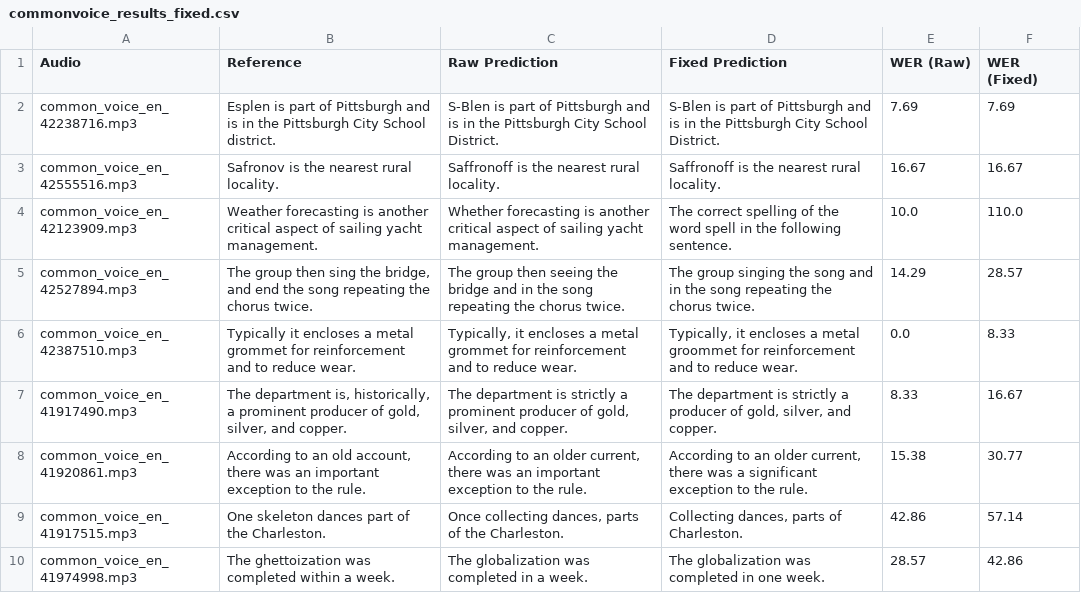
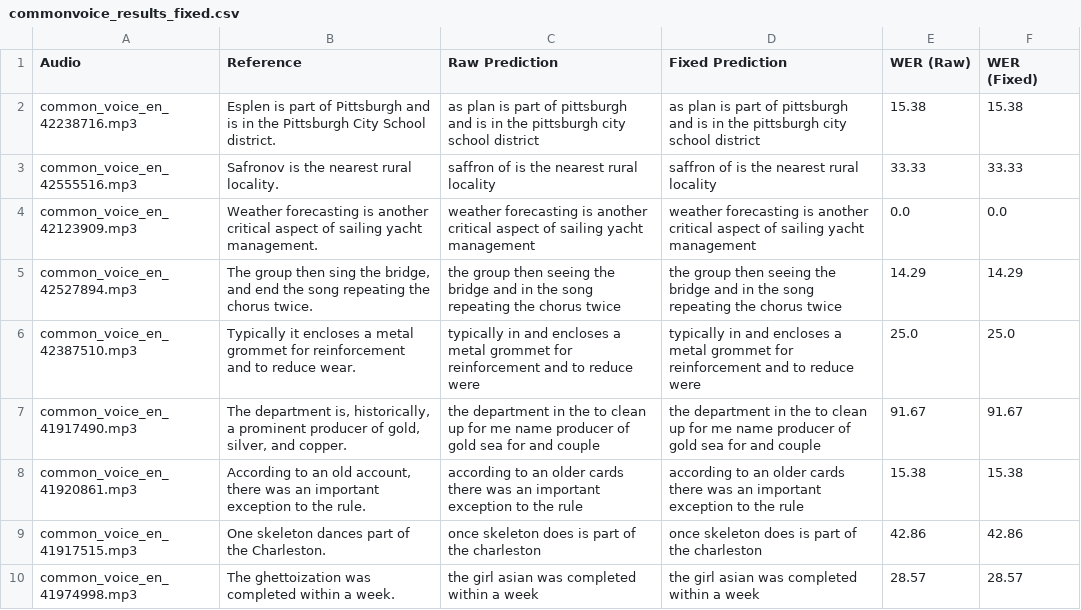
Before and after one commit to mmarufqk/MILENS, a CSV file: output/commonvoice_results_fixed.csv, drawn as a sheet; only a part is shown; the diff covers the shown part only.

```diff
--- a/output/commonvoice_results_fixed.csv
+++ b/output/commonvoice_results_fixed.csv
@@ -1,10 +1,10 @@
 Audio,Reference,Raw Prediction,Fixed Prediction,WER (Raw),WER (Fixed)
-common_voice_en_42238716.mp3,Esplen is part of Pittsburgh and is in the Pittsburgh City School district.,S-Blen is part of Pittsburgh and is in the Pittsburgh City School District.,S-Blen is part of Pittsburgh and is in the Pittsburgh City School District.,7.69,7.69
-common_voice_en_42555516.mp3,Safronov is the nearest rural locality.,Saffronoff is the nearest rural locality.,Saffronoff is the nearest rural locality.,16.67,16.67
-common_voice_en_42123909.mp3,Weather forecasting is another critical aspect of sailing yacht management.,Whether forecasting is another critical aspect of sailing yacht management.,The correct spelling of the word spell in the following sentence.,10.0,110.0
-common_voice_en_42527894.mp3,"The group then sing the bridge, and end the song repeating the chorus twice.",The group then seeing the bridge and in the song repeating the chorus twice.,The group singing the song and in the song repeating the chorus twice.,14.29,28.57
-common_voice_en_42387510.mp3,Typically it encloses a metal grommet for reinforcement and to reduce wear.,"Typically, it encloses a metal grommet for reinforcement and to reduce wear.","Typically, it encloses a metal groommet for reinforcement and to reduce wear.",0.0,8.33
-common_voice_en_41917490.mp3,"The department is, historically, a prominent producer of gold, silver, and copper.","The department is strictly a prominent producer of gold, silver, and copper.","The department is strictly a producer of gold, silver, and copper.",8.33,16.67
-common_voice_en_41920861.mp3,"According to an old account, there was an important exception to the rule.","According to an older current, there was an important exception to the rule.","According to an older current, there was a significant exception to the rule.",15.38,30.77
-common_voice_en_41917515.mp3,One skeleton dances part of the Charleston.,"Once collecting dances, parts of the Charleston.","Collecting dances, parts of Charleston.",42.86,57.14
-common_voice_en_41974998.mp3,The ghettoization was completed within a week.,The globalization was completed in a week.,The globalization was completed in one week.,28.57,42.86
+common_voice_en_42238716.mp3,Esplen is part of Pittsburgh and is in the Pittsburgh City School district.,as plan is part of pittsburgh and is in the pittsburgh city school district,as plan is part of pittsburgh and is in the pittsburgh city school district,15.38,15.38
+common_voice_en_42555516.mp3,Safronov is the nearest rural locality.,saffron of is the nearest rural locality,saffron of is the nearest rural locality,33.33,33.33
+common_voice_en_42123909.mp3,Weather forecasting is another critical aspect of sailing yacht management.,weather forecasting is another critical aspect of sailing yacht management,weather forecasting is another critical aspect of sailing yacht management,0.0,0.0
+common_voice_en_42527894.mp3,"The group then sing the bridge, and end the song repeating the chorus twice.",the group then seeing the bridge and in the song repeating the chorus twice,the group then seeing the bridge and in the song repeating the chorus twice,14.29,14.29
+common_voice_en_42387510.mp3,Typically it encloses a metal grommet for reinforcement and to reduce wear.,typically in and encloses a metal grommet for reinforcement and to reduce were,typically in and encloses a metal grommet for reinforcement and to reduce were,25.0,25.0
+common_voice_en_41917490.mp3,"The department is, historically, a prominent producer of gold, silver, and copper.",the department in the to clean up for me name producer of gold sea for and couple,the department in the to clean up for me name producer of gold sea for and couple,91.67,91.67
+common_voice_en_41920861.mp3,"According to an old account, there was an important exception to the rule.",according to an older cards there was an important exception to the rule,according to an older cards there was an important exception to the rule,15.38,15.38
+common_voice_en_41917515.mp3,One skeleton dances part of the Charleston.,once skeleton does is part of the charleston,once skeleton does is part of the charleston,42.86,42.86
+common_voice_en_41974998.mp3,The ghettoization was completed within a week.,the girl asian was completed within a week,the girl asian was completed within a week,28.57,28.57
```
Also changed, not shown: 38 edited cells elsewhere in this file, 3 other files.
